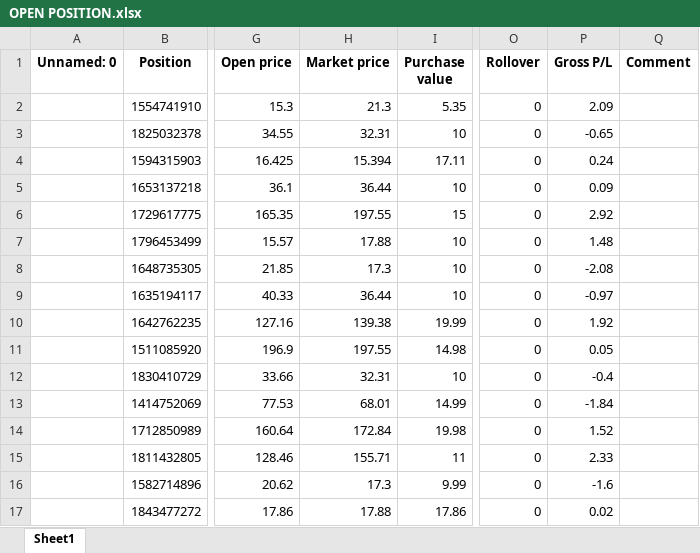
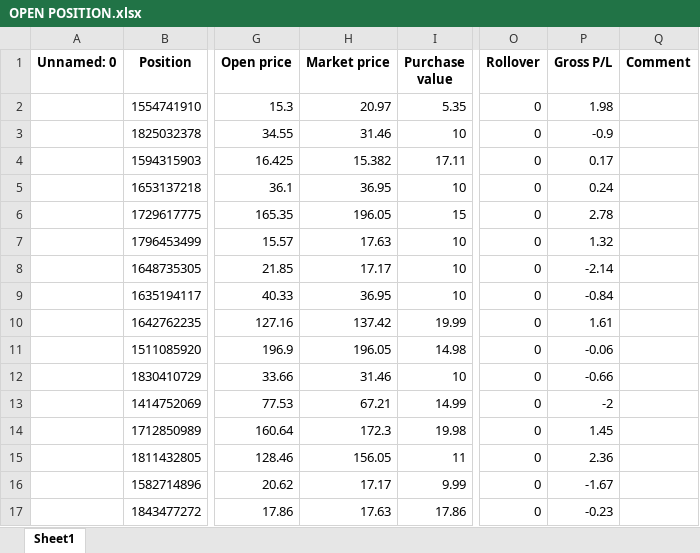
Before and after one commit to SRodWal/RodWal-Capital-Insights, an Excel workbook: Stock Selection/OPEN POSITION.xlsx, sheet Sheet1, drawn as a sheet; only a part is shown, gaps mark what is left out; values as stored, in another font and other column widths than the file's, no borders; the diff covers the shown part only; the diff names each change by its address in the sheet, - before the commit and + after, or states it on an @@ line.

```diff
--- a/Stock Selection/OPEN POSITION.xlsx (sheet Sheet1)
+++ b/Stock Selection/OPEN POSITION.xlsx (sheet Sheet1)
-H2 (Market price): 21.3
+H2 (Market price): 20.97
-P2 (Gross P/L): 2.09
+P2 (Gross P/L): 1.98
-H3 (Market price): 32.31
+H3 (Market price): 31.46
-P3 (Gross P/L): -0.65
+P3 (Gross P/L): -0.9
-H4 (Market price): 15.394
+H4 (Market price): 15.382
-P4 (Gross P/L): 0.24
+P4 (Gross P/L): 0.17
-H5 (Market price): 36.44
+H5 (Market price): 36.95
-P5 (Gross P/L): 0.09
+P5 (Gross P/L): 0.24
-H6 (Market price): 197.55
+H6 (Market price): 196.05
-P6 (Gross P/L): 2.92
+P6 (Gross P/L): 2.78
-H7 (Market price): 17.88
+H7 (Market price): 17.63
-P7 (Gross P/L): 1.48
+P7 (Gross P/L): 1.32
-H8 (Market price): 17.3
+H8 (Market price): 17.17
-P8 (Gross P/L): -2.08
+P8 (Gross P/L): -2.14
-H9 (Market price): 36.44
+H9 (Market price): 36.95
-P9 (Gross P/L): -0.97
+P9 (Gross P/L): -0.84
-H10 (Market price): 139.38
+H10 (Market price): 137.42
-P10 (Gross P/L): 1.92
+P10 (Gross P/L): 1.61
-H11 (Market price): 197.55
+H11 (Market price): 196.05
-P11 (Gross P/L): 0.05
+P11 (Gross P/L): -0.06
-H12 (Market price): 32.31
+H12 (Market price): 31.46
-P12 (Gross P/L): -0.4
+P12 (Gross P/L): -0.66
-H13 (Market price): 68.01
+H13 (Market price): 67.21
-P13 (Gross P/L): -1.84
+P13 (Gross P/L): -2
-H14 (Market price): 172.84
+H14 (Market price): 172.3
-P14 (Gross P/L): 1.52
+P14 (Gross P/L): 1.45
-H15 (Market price): 155.71
+H15 (Market price): 156.05
-P15 (Gross P/L): 2.33
+P15 (Gross P/L): 2.36
-H16 (Market price): 17.3
+H16 (Market price): 17.17
-P16 (Gross P/L): -1.6
+P16 (Gross P/L): -1.67
-H17 (Market price): 17.88
+H17 (Market price): 17.63
-P17 (Gross P/L): 0.02
+P17 (Gross P/L): -0.23
```
Also changed, not shown: 3 added rows and 174 edited cells elsewhere in this sheet, Stock Selection/CASH OPERATION.xlsx, Stock Selection/CLOSED POSITION HISTORY.xlsx, 6 other files.
